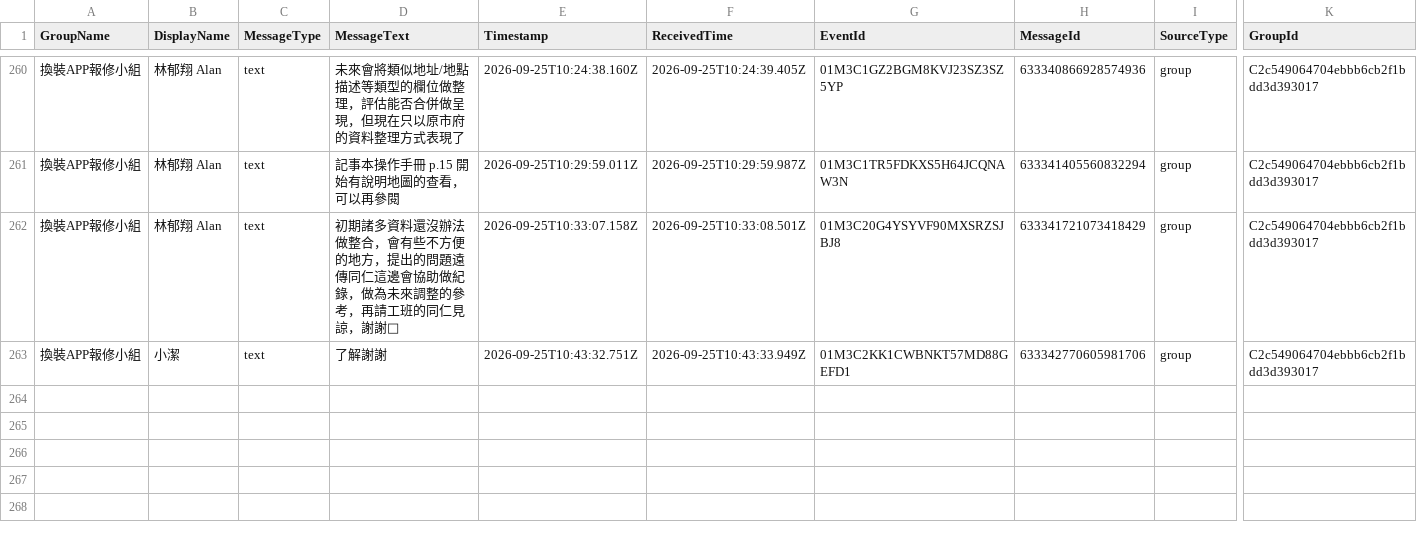
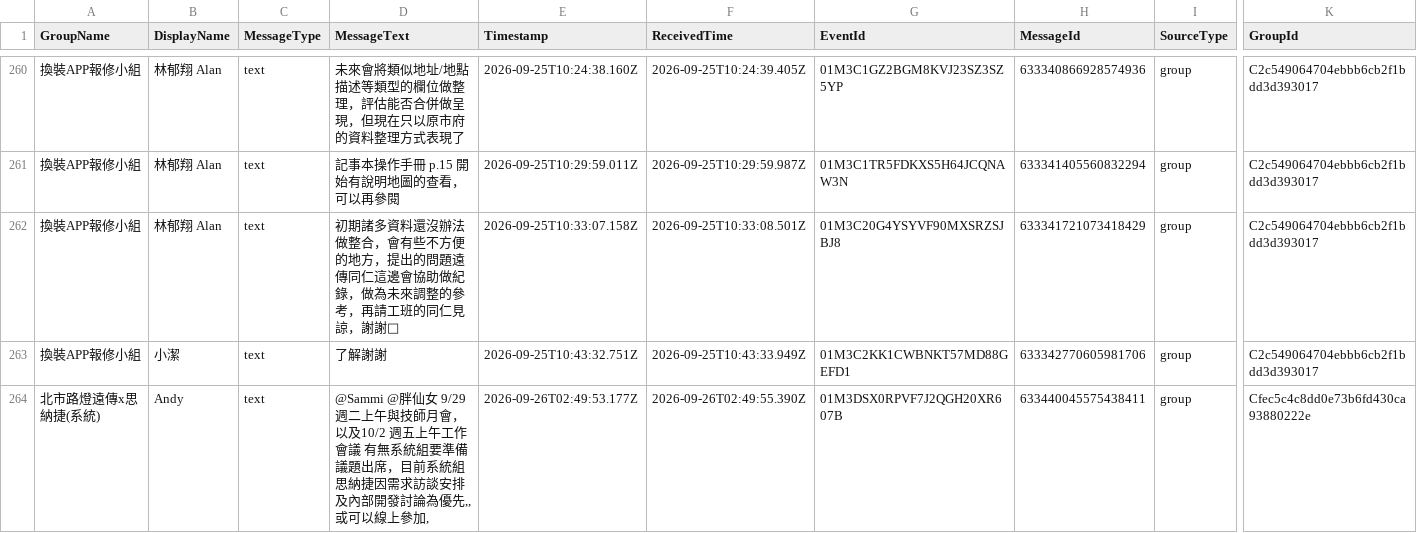
Before and after one commit to snwang14/FET-LineBot, a CSV file: reports/line_message_log.csv, drawn as a sheet; only a part is shown, gaps mark what is left out; rows hold the shown columns only; the diff names each change by its address in the sheet, - before the commit and + after, or states it on an @@ line.

```diff
--- a/reports/line_message_log.csv
+++ b/reports/line_message_log.csv
+row 264: 北市路燈遠傳x思納捷(系統) | Andy | text | @Sammi @胖仙女 9/29 週二上午與技師月會，以及10/2 週五上午工作會議 有無系統組要準備議題出席，目前系統組思納捷因需求訪談安排及內部開發討論為優先,,或可以線上參加, | 2026-09-26T02:49:53.177Z | 2026-09-26T02:49:55.390Z | 01M3DSX0RPVF7J2QGH20XR607B | 633440045575438411 | group | Cfec5c4c8dd0e73b6fd430ca93880222e
```
